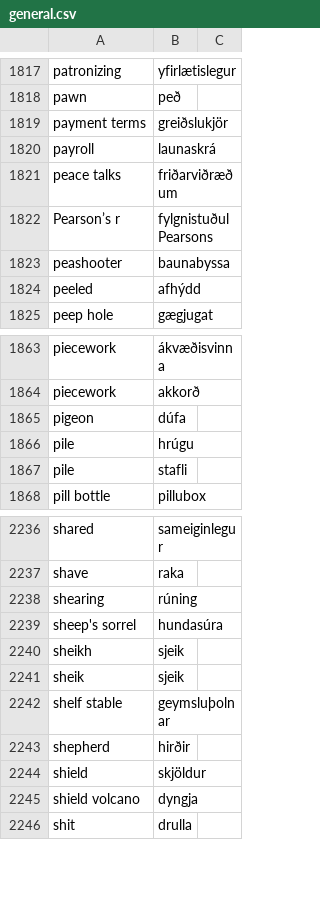
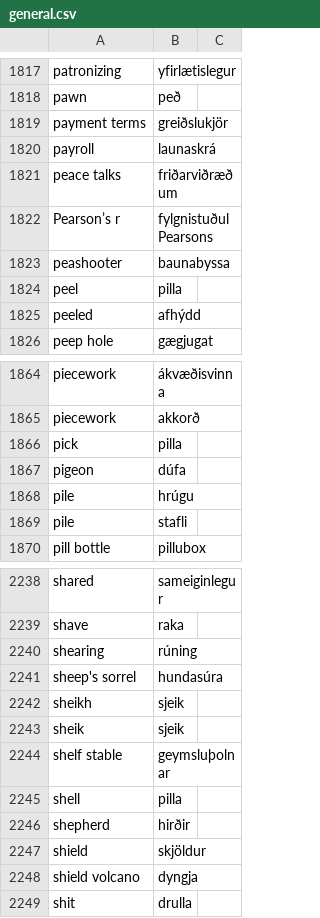
Before and after one commit to judyfong/dictionary, a CSV file: general.csv, drawn as a sheet; only a part is shown, gaps mark what is left out.

Commit message:
Update general.csv

```diff
--- a/general.csv
+++ b/general.csv
@@ -1823,2 +1823,3 @@ Pearson’s r,fylgnistuðul Pearsons
 peashooter,baunabyssa
+peel,pilla
 peeled,afhýdd
@@ -1864,2 +1865,3 @@ piecework,ákvæðisvinna
 piecework,akkorð
+pick,pilla
 pigeon,dúfa
@@ -2242,2 +2244,3 @@ sheik,sjeik
 shelf stable,geymsluþolnar
+shell,pilla
 shepherd,hirðir
```
